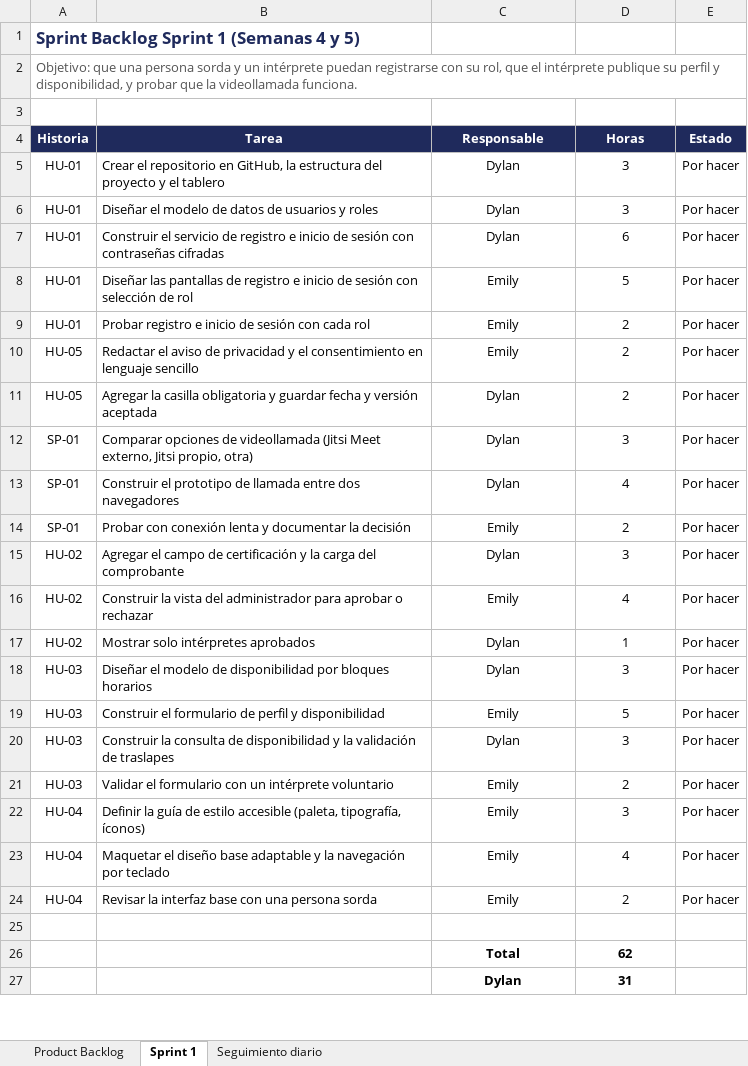
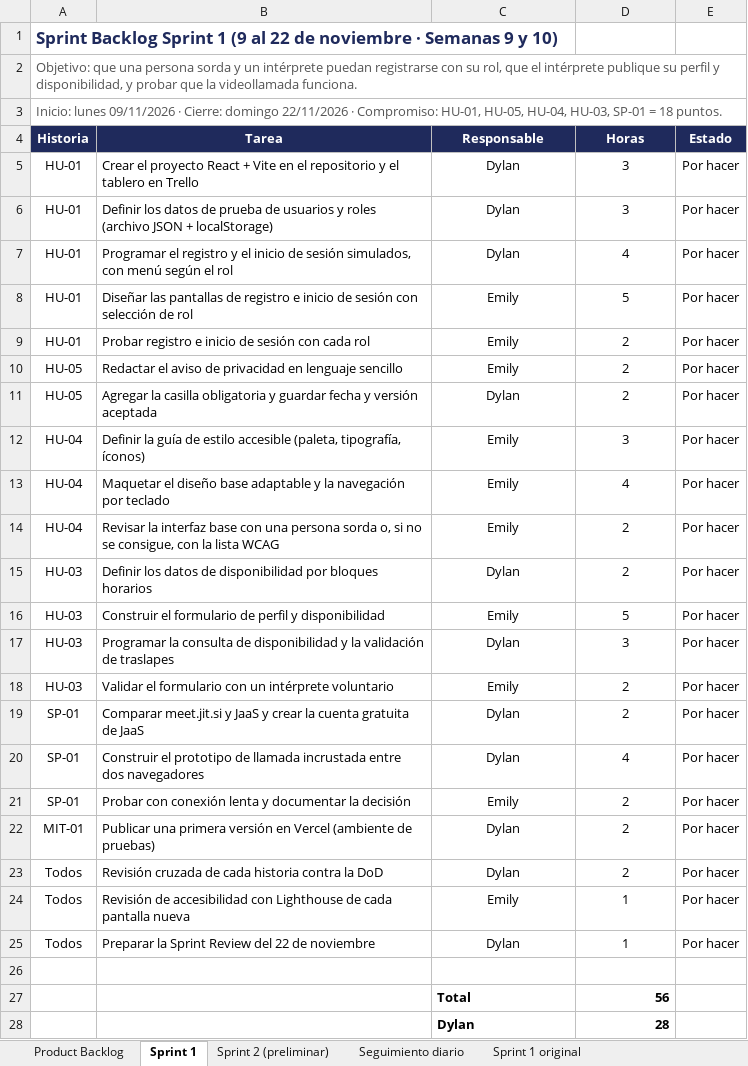
Before and after one commit to emilyzuniga049/Proyecto_Administracion_de_Proyectos_Informaticos, an Excel workbook: docs/Backlog/Backlog.xlsx, sheet Sprint 1, drawn as a sheet; only a part is shown; values as stored, in another font and other column widths than the file's, no borders; conditional formats not drawn; removed rows and columns are numbered as before the commit, all else as after; the diff covers the shown part only; the diff names each change by its address in the sheet, - before the commit and + after, or states it on an @@ line.

```diff
--- a/docs/Backlog/Backlog.xlsx (sheet Sprint 1)
+++ b/docs/Backlog/Backlog.xlsx (sheet Sprint 1)
+sheet tab: Sprint 2 (preliminar)
+sheet tab: Sprint 1 original
-A1 (Historia): …Sprint 1 (Semanas 4 y 5)
+A1 (Historia): …Sprint 1 (9 al 22 de noviembre · Semanas 9 y 10)
-A3 (Historia): (empty)
+A3 (Historia): Inicio: lunes 09/11/2026 · Cierre: domingo 22/11/2026 · Compromiso: HU-01, HU-05, HU-04, HU-03, SP-01 = 18 puntos.
-B5 (Tarea): Crear el repositorio en GitHub, la estructura del proyecto y el tablero
+B5 (Tarea): Crear el proyecto React + Vite en el repositorio y el tablero en Trello
-B6 (Tarea): Diseñar el modelo de datos de usuarios y roles
+B6 (Tarea): Definir los datos de prueba de usuarios y roles (archivo JSON + localStorage)
-B7 (Tarea): Construir el servicio de registro e inicio de sesión con contraseñas cifradas
+B7 (Tarea): Programar el registro y el inicio de sesión simulados, con menú según el rol
-D7 (Horas): 6
+D7 (Horas): 4
-B10 (Tarea): …de privacidad y el consentimiento en lenguaje…
+B10 (Tarea): …de privacidad en lenguaje…
-row 12: SP-01 | Comparar opciones de videollamada (Jitsi Meet externo, Jitsi propio, otra) | Dylan | 3 | Por hacer
-row 13: SP-01 | Construir el prototipo de llamada entre dos navegadores | Dylan | 4 | Por hacer
-row 15: HU-02 | Agregar el campo de certificación y la carga del comprobante | Dylan | 3 | Por hacer
-row 16: HU-02 | Construir la vista del administrador para aprobar o rechazar | Emily | 4 | Por hacer
-row 17: HU-02 | Mostrar solo intérpretes aprobados | Dylan | 1 | Por hacer
-row 18: HU-03 | Diseñar el modelo de disponibilidad por bloques horarios | Dylan | 3 | Por hacer
-row 20: HU-03 | Construir la consulta de disponibilidad y la validación de traslapes | Dylan | 3 | Por hacer
-B14 (Tarea): …persona sorda
+B14 (Tarea): …persona sorda o, si no se consigue, con la lista WCAG
+row 15: HU-03 | Definir los datos de disponibilidad por bloques horarios | Dylan | 2 | Por hacer
@@ row 19 moved to row 16: HU-03 @@
+row 17: HU-03 | Programar la consulta de disponibilidad y la validación de traslapes | Dylan | 3 | Por hacer
@@ row 21 moved to row 18: HU-03 @@
+row 19: SP-01 | Comparar meet.jit.si y JaaS y crear la cuenta gratuita de JaaS | Dylan | 2 | Por hacer
+row 20: SP-01 | Construir el prototipo de llamada incrustada entre dos navegadores | Dylan | 4 | Por hacer
@@ row 14 moved to row 21: SP-01 @@
+row 22: MIT-01 | Publicar una primera versión en Vercel (ambiente de pruebas) | Dylan | 2 | Por hacer
+row 23: Todos | Revisión cruzada de cada historia contra la DoD | Dylan | 2 | Por hacer
+row 24: Todos | Revisión de accesibilidad con Lighthouse de cada pantalla nueva | Emily | 1 | Por hacer
+row 25: Todos | Preparar la Sprint Review del 22 de noviembre | Dylan | 1 | Por hacer
-C27:C28 alignment: center
+C27:C28 alignment: left
-D27 (Horas): 62
+D27 (Horas): 56
-D27:D28 alignment: center
+D27:D28 alignment: right
-D28 (Horas): 31
+D28 (Horas): 28
```
Also changed, not shown: 1 edited cell and cell formats elsewhere in this sheet, sheet Product Backlog, sheet Seguimiento diario, formulas that keep their value, 9 other files.
